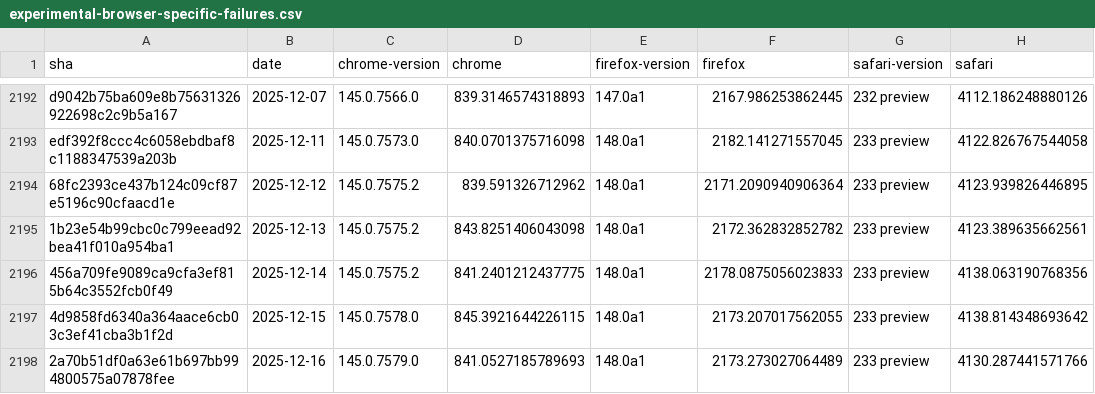
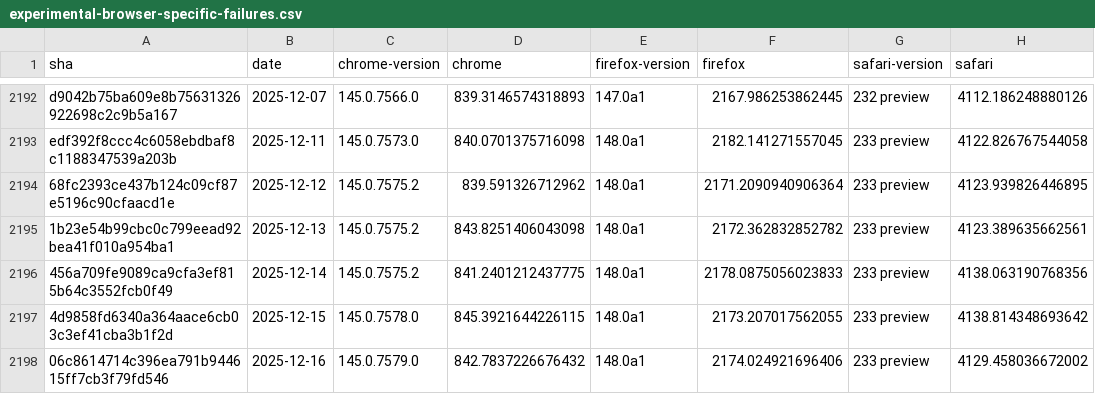
Before and after one commit to cauut121997-create/results-analysis, a CSV file: data/experimental-browser-specific-failures.csv, drawn as a sheet; only a part is shown, gaps mark what is left out.

```diff
--- a/data/experimental-browser-specific-failures.csv
+++ b/data/experimental-browser-specific-failures.csv
@@ -2197,2 +2197,2 @@ edf392f8ccc4c6058ebdbaf8c1188347539a203b,2025-12-11,145.0.7573.0,840.07013757160
 4d9858fd6340a364aace6cb03c3ef41cba3b1f2d,2025-12-15,145.0.7578.0,845.3921644226115,148.0a1,2173.207017562055,233 preview,4138.814348693642
-2a70b51df0a63e61b697bb994800575a07878fee,2025-12-16,145.0.7579.0,841.0527185789693,148.0a1,2173.273027064489,233 preview,4130.287441571766
+06c8614714c396ea791b944615ff7cb3f79fd546,2025-12-16,145.0.7579.0,842.7837226676432,148.0a1,2174.024921696406,233 preview,4129.458036672002
```
Also changed, not shown: data/interop-2025/interop-2025-experimental-v2.csv.
